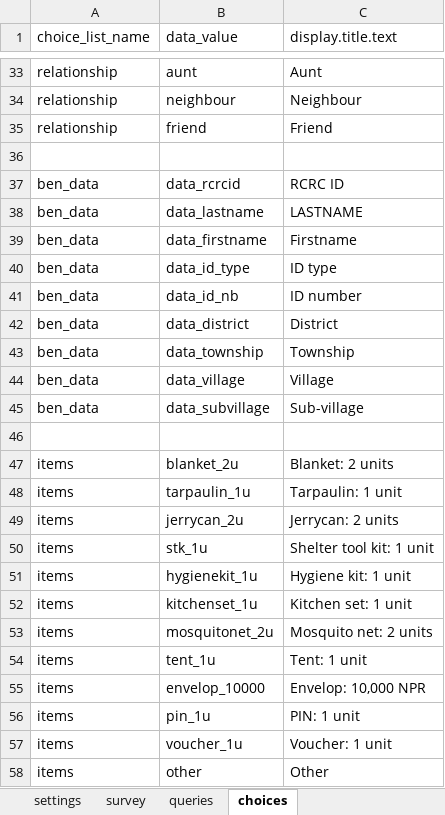
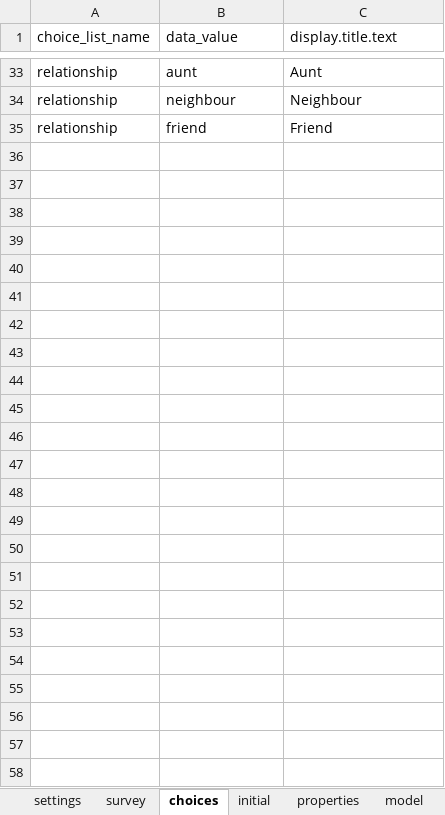
Before and after one commit to odk-x/app-designer, an Excel workbook: app/config/tables/beneficiary_distribution/forms/beneficiary_distribution/beneficiary_distribution.xlsx, sheet choices, drawn as a sheet; only a part is shown, gaps mark what is left out; values as stored, in another font and other column widths than the file's, no borders; the diff names each change by its address in the sheet, - before the commit and + after, or states it on an @@ line.

```diff
--- a/app/config/tables/beneficiary_distribution/forms/beneficiary_distribution/beneficiary_distribution.xlsx (sheet choices)
+++ b/app/config/tables/beneficiary_distribution/forms/beneficiary_distribution/beneficiary_distribution.xlsx (sheet choices)
-sheet tab: queries
+sheet tab: properties
+sheet tab: initial
+sheet tab: model
@@ sheet tab order changed: settings | survey | choices | initial | properties | model @@
-row 36: (empty)
-row 37: ben_data | data_rcrcid | RCRC ID
-row 38: ben_data | data_lastname | LASTNAME
-row 39: ben_data | data_firstname | Firstname
-row 40: ben_data | data_id_type | ID type
-row 41: ben_data | data_id_nb | ID number
-row 42: ben_data | data_district | District
-row 43: ben_data | data_township | Township
-row 44: ben_data | data_village | Village
-row 45: ben_data | data_subvillage | Sub-village
-row 46: (empty)
-row 47: items | blanket_2u | Blanket: 2 units
-row 48: items | tarpaulin_1u | Tarpaulin: 1 unit
-row 49: items | jerrycan_2u | Jerrycan: 2 units
-row 50: items | stk_1u | Shelter tool kit: 1 unit
-row 51: items | hygienekit_1u | Hygiene kit: 1 unit
-row 52: items | kitchenset_1u | Kitchen set: 1 unit
-row 53: items | mosquitonet_2u | Mosquito net: 2 units
-row 54: items | tent_1u | Tent: 1 unit
-row 55: items | envelop_10000 | Envelop: 10,000 NPR
-row 56: items | pin_1u | PIN: 1 unit
-row 57: items | voucher_1u | Voucher: 1 unit
-row 58: items | other | Other
```
Also changed, not shown: sheet survey, sheet properties, app/config/tables/beneficiary_registration/forms/beneficiary_registration/beneficiary_registration.xlsx, 13 other files.
